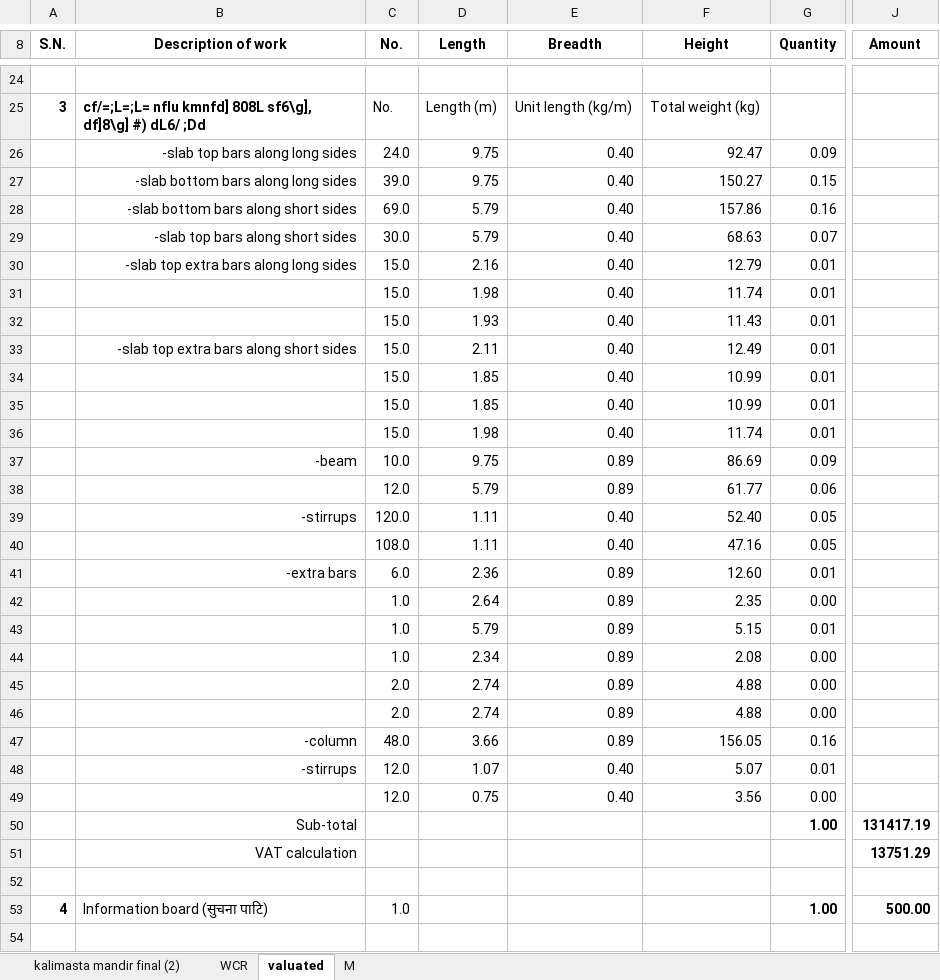
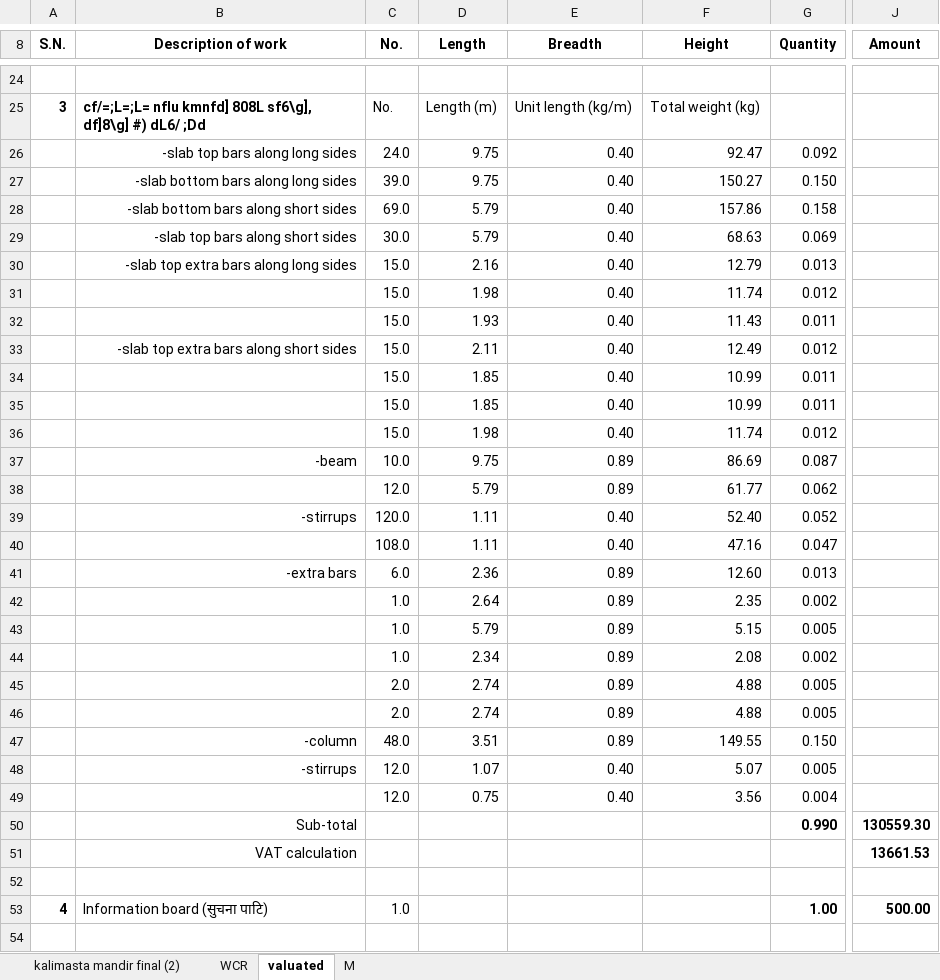
Before and after one commit to suwalcrystal/ofc, an Excel workbook: ofc/estimates/Finalized valuations/kalimasta mandir/valuation kalimasta.xlsx, sheet valuated, drawn as a sheet; only a part is shown, gaps mark what is left out; values as stored, in another font and other column widths than the file's, no borders; the diff covers the shown part only; the diff names each change by its address in the sheet, - before the commit and + after, or states it on an @@ line.

```diff
--- a/ofc/estimates/Finalized valuations/kalimasta mandir/valuation kalimasta.xlsx (sheet valuated)
+++ b/ofc/estimates/Finalized valuations/kalimasta mandir/valuation kalimasta.xlsx (sheet valuated)
-G26 (Quantity): 0.09
+G26 (Quantity): 0.092
-G27 (Quantity): 0.15
+G27 (Quantity): 0.150
-G28 (Quantity): 0.16
+G28 (Quantity): 0.158
-G29 (Quantity): 0.07
+G29 (Quantity): 0.069
-G30 (Quantity): 0.01
+G30 (Quantity): 0.013
-G31 (Quantity): 0.01
+G31 (Quantity): 0.012
-G32 (Quantity): 0.01
+G32 (Quantity): 0.011
-G33 (Quantity): 0.01
+G33 (Quantity): 0.012
-G34:G35 (Quantity): 0.01
+G34:G35 (Quantity): 0.011
-G36 (Quantity): 0.01
+G36 (Quantity): 0.012
-G37 (Quantity): 0.09
+G37 (Quantity): 0.087
-G38 (Quantity): 0.06
+G38 (Quantity): 0.062
-G39 (Quantity): 0.05
+G39 (Quantity): 0.052
-G40 (Quantity): 0.05
+G40 (Quantity): 0.047
-G41 (Quantity): 0.01
+G41 (Quantity): 0.013
-G42 (Quantity): 0.00
+G42 (Quantity): 0.002
-G43 (Quantity): 0.01
+G43 (Quantity): 0.005
-G44 (Quantity): 0.00
+G44 (Quantity): 0.002
-G45:G46 (Quantity): 0.00
+G45:G46 (Quantity): 0.005
-D47 (Length): 3.66
+D47 (Length): 3.51
-F47 (Height): 156.05
+F47 (Height): 149.55
-G47 (Quantity): 0.16
+G47 (Quantity): 0.150
-G48 (Quantity): 0.01
+G48 (Quantity): 0.005
-G49 (Quantity): 0.00
+G49 (Quantity): 0.004
-G50 (Quantity): 1.00
+G50 (Quantity): 0.990
-J50 (Amount): 131417.19
+J50 (Amount): 130559.30
-J51 (Amount): 13751.29
+J51 (Amount): 13661.53
```
Also changed, not shown: 1 added row, 1 removed row and 3 edited cells elsewhere in this sheet, sheet M, sheet WCR, sheet kalimasta mandir final (2), hidden cells, 1 other file.
